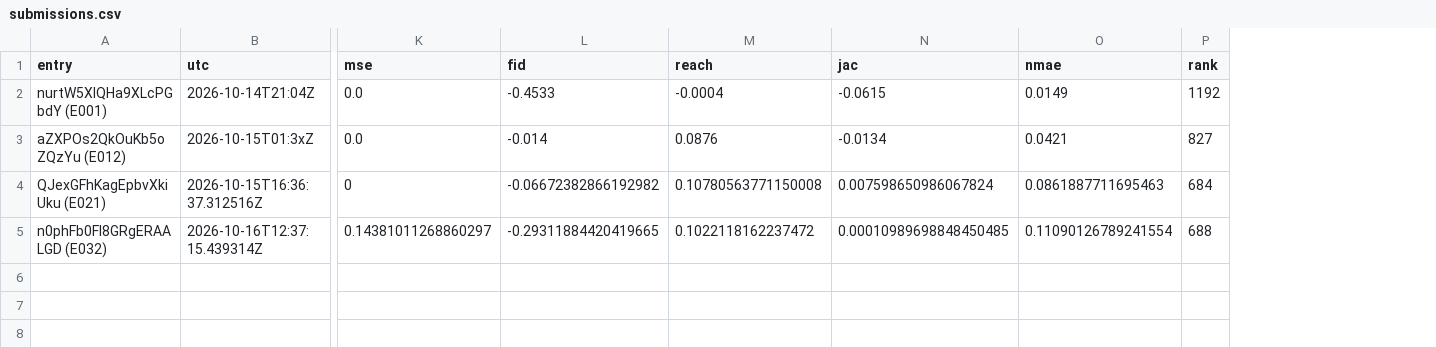
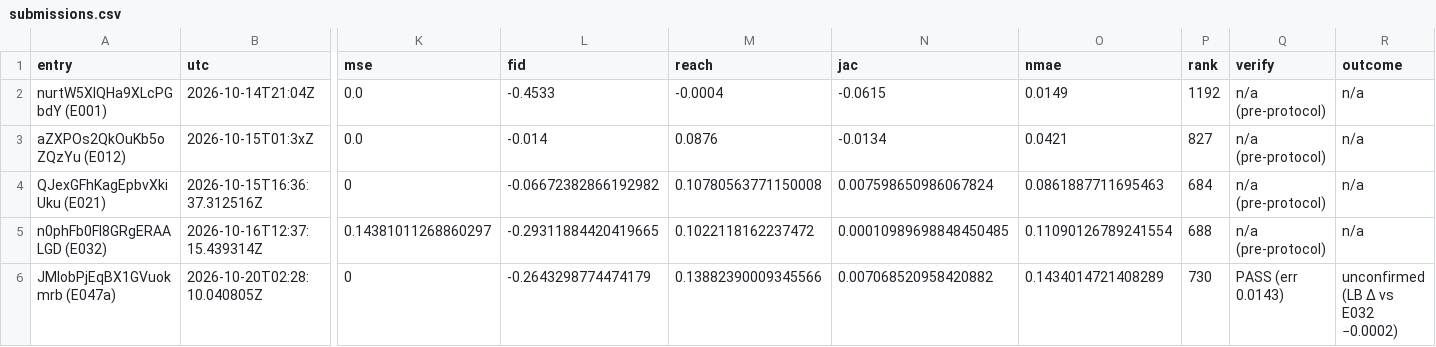
Before and after one commit to rafidquadir-eng/ARC_Virtual_Cell_IAB, a CSV file: results/submissions.csv, drawn as a sheet; only a part is shown, gaps mark what is left out; rows hold the shown columns only; the diff names each change by its address in the sheet, - before the commit and + after, or states it on an @@ line.

```diff
--- a/results/submissions.csv
+++ b/results/submissions.csv
+column Q (verify), rows 2-5: all n/a (pre-protocol)
+column R (outcome), rows 2-5: all n/a
+row 6: JMIobPjEqBX1GVuokmrb (E047a) | 2026-10-20T02:28:10.040805Z | 0 | -0.2643298774474179 | 0.13882390009345566 | 0.007068520958420882 | 0.1434014721408289 | 730 | PASS (err 0.0143) | unconfirmed (LB Δ vs E032 −0.0002)
```
Also changed, not shown: 3 other files.
